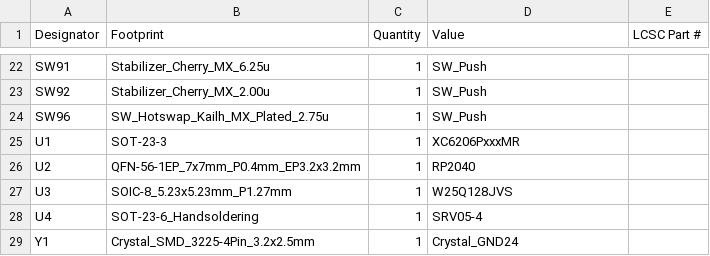
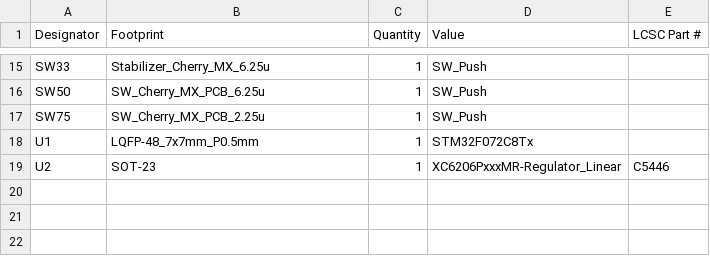
Before and after one commit to Joel-Neuhaus-Khatami/J-XT-keyboard, a CSV file: pcb_files/xt_pcb/production/bom.csv, drawn as a sheet; only a part is shown, gaps mark what is left out; removed rows and columns are numbered as before the commit, all else as after; the diff covers the shown part only; the diff names each change by its address in the sheet, - before the commit and + after, or states it on an @@ line.

```diff
--- a/pcb_files/xt_pcb/production/bom.csv
+++ b/pcb_files/xt_pcb/production/bom.csv
-A15 (Designator): SW91
+A15 (Designator): SW33
-A16 (Designator): SW92
+A16 (Designator): SW50
-B16 (Footprint): Stabilizer_Cherry_MX_2.00u
+B16 (Footprint): SW_Cherry_MX_PCB_6.25u
-A17 (Designator): SW96
+A17 (Designator): SW75
-B17 (Footprint): SW_Hotswap_Kailh_MX_Plated_2.75u
+B17 (Footprint): SW_Cherry_MX_PCB_2.25u
-B18 (Footprint): SOT-23-3
+B18 (Footprint): LQFP-48_7x7mm_P0.5mm
-D18 (Value): XC6206PxxxMR
+D18 (Value): STM32F072C8Tx
-B19 (Footprint): QFN-56-1EP_7x7mm_P0.4mm_EP3.2x3.2mm
+B19 (Footprint): SOT-23
-D19 (Value): RP2040
+D19 (Value): XC6206PxxxMR-Regulator_Linear
-E19 (LCSC Part #): (empty)
+E19 (LCSC Part #): C5446
-row 27: U3 | SOIC-8_5.23x5.23mm_P1.27mm | 1 | W25Q128JVS
-row 28: U4 | SOT-23-6_Handsoldering | 1 | SRV05-4
-row 29: Y1 | Crystal_SMD_3225-4Pin_3.2x2.5mm | 1 | Crystal_GND24
```
Also changed, not shown: 8 added rows, 15 removed rows and 10 edited cells elsewhere in this file, pcb_files/xt_pcb/production/designators.csv, pcb_files/xt_pcb/production/positions.csv, 20 other files.
